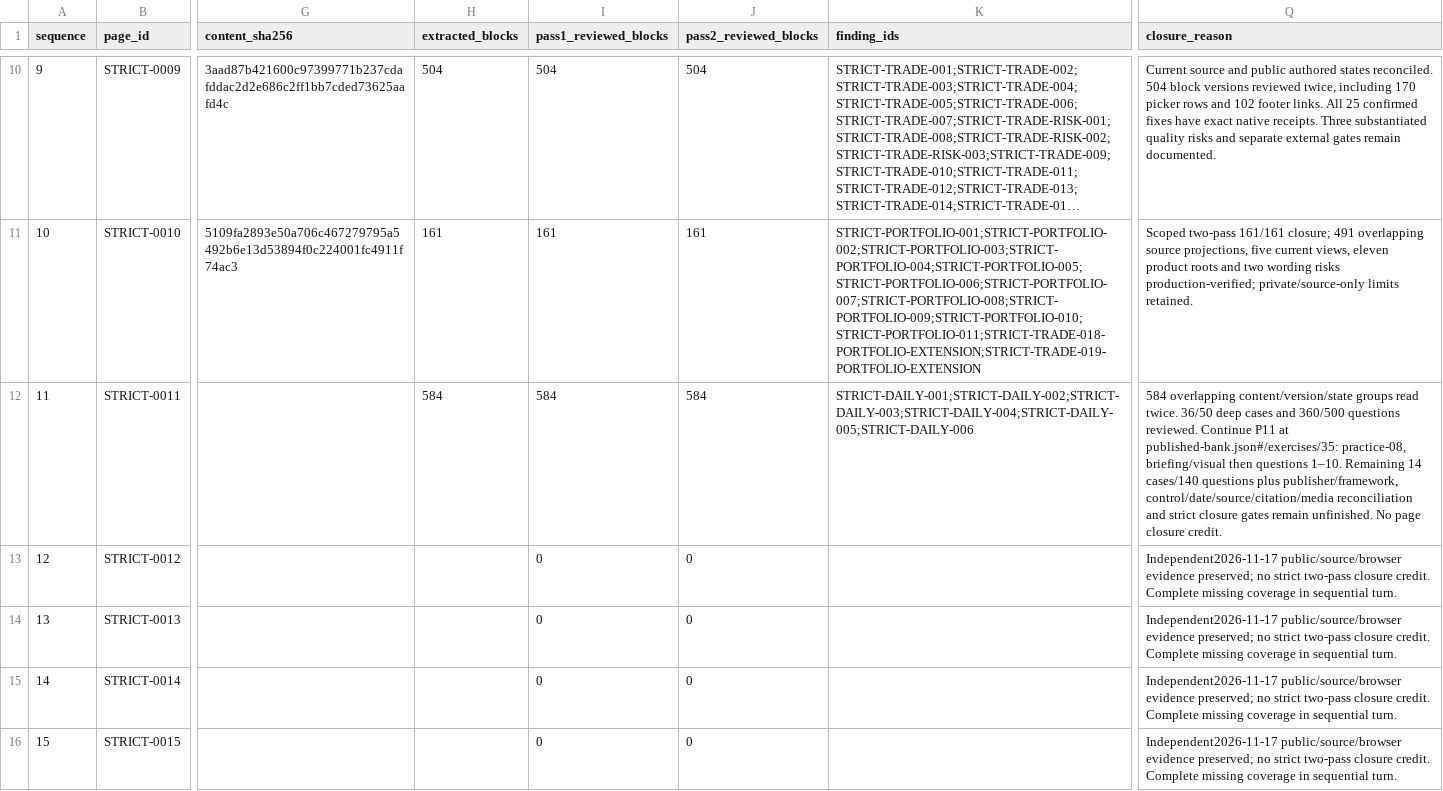
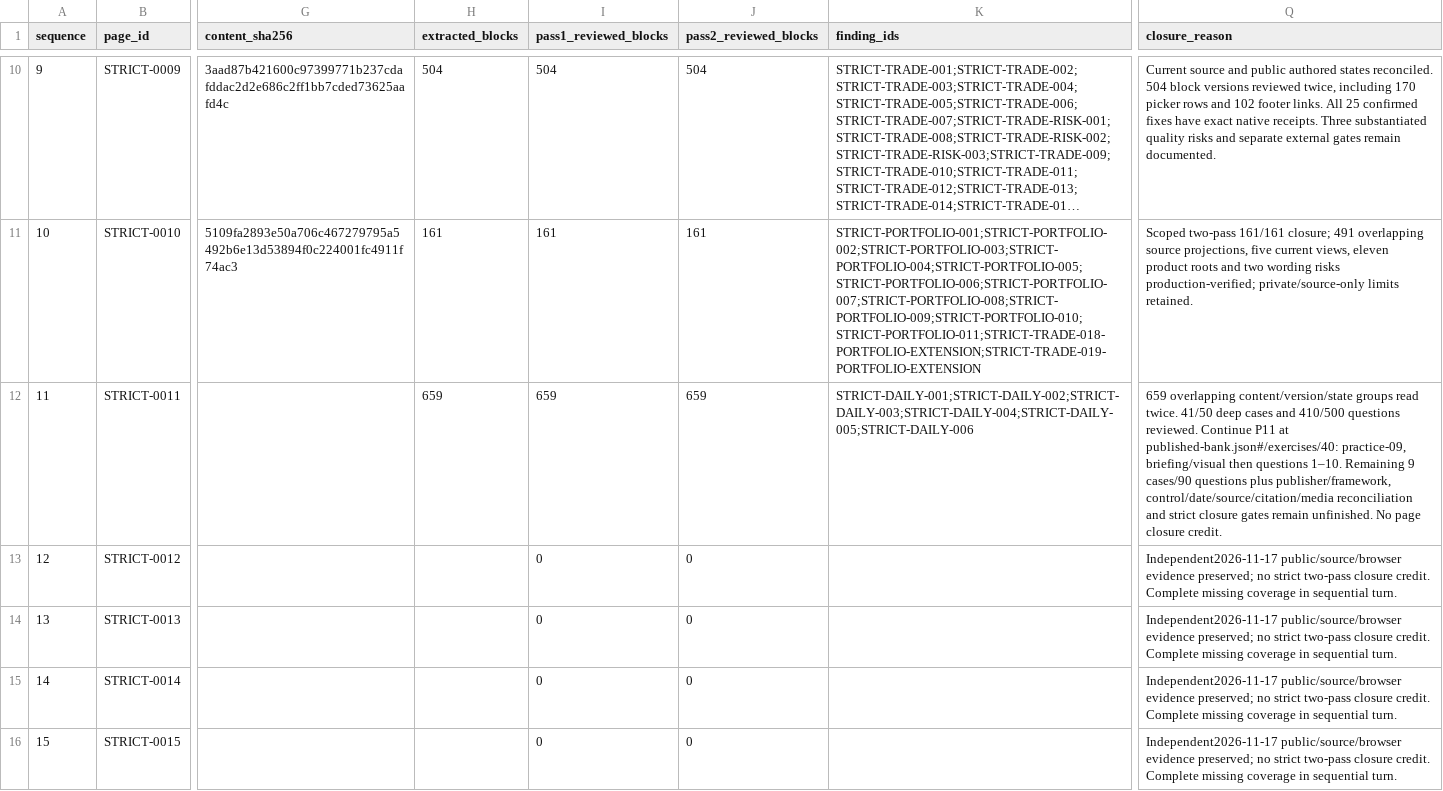
Before and after one commit to anugaweerasinghe1-del/trading101, a CSV file: docs/audits/issue-430/sequential-2026-11-16/page-queue.csv, drawn as a sheet; only a part is shown, gaps mark what is left out; long unchanged cells end in …; the diff names each change by its address in the sheet, - before the commit and + after, or states it on an @@ line.

Commit message:
docs(audit): review 41 Daily cases and preserve source-only limits

```diff
--- a/docs/audits/issue-430/sequential-2026-11-16/page-queue.csv
+++ b/docs/audits/issue-430/sequential-2026-11-16/page-queue.csv
-H12 (extracted_blocks): 584
+H12 (extracted_blocks): 659
-I12 (pass1_reviewed_blocks): 584
+I12 (pass1_reviewed_blocks): 659
-J12 (pass2_reviewed_blocks): 584
+J12 (pass2_reviewed_blocks): 659
-Q12 (closure_reason): 584 overlapping content/version/state groups read twice. 36/50 deep cases and 360/500 questions reviewed. Continue P11 at published-bank.json#/exercises/35: practice-08, briefing/visual then questions 1–10. Remaining 14 cases/140 questions plus…
+Q12 (closure_reason): 659 overlapping content/version/state groups read twice. 41/50 deep cases and 410/500 questions reviewed. Continue P11 at published-bank.json#/exercises/40: practice-09, briefing/visual then questions 1–10. Remaining 9 cases/90 questions plus…
```
Also changed, not shown: 7 other files.
